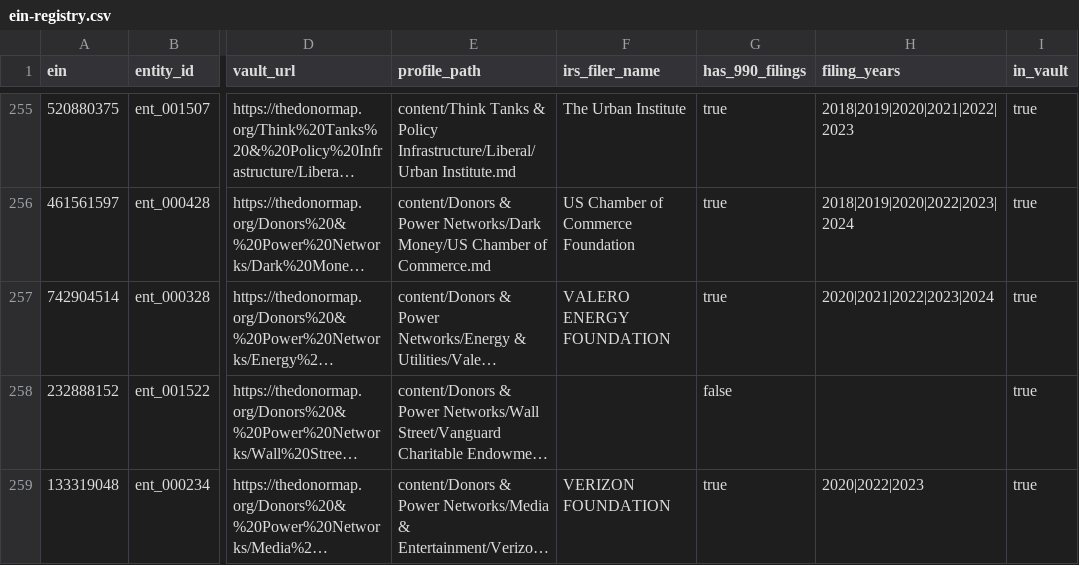
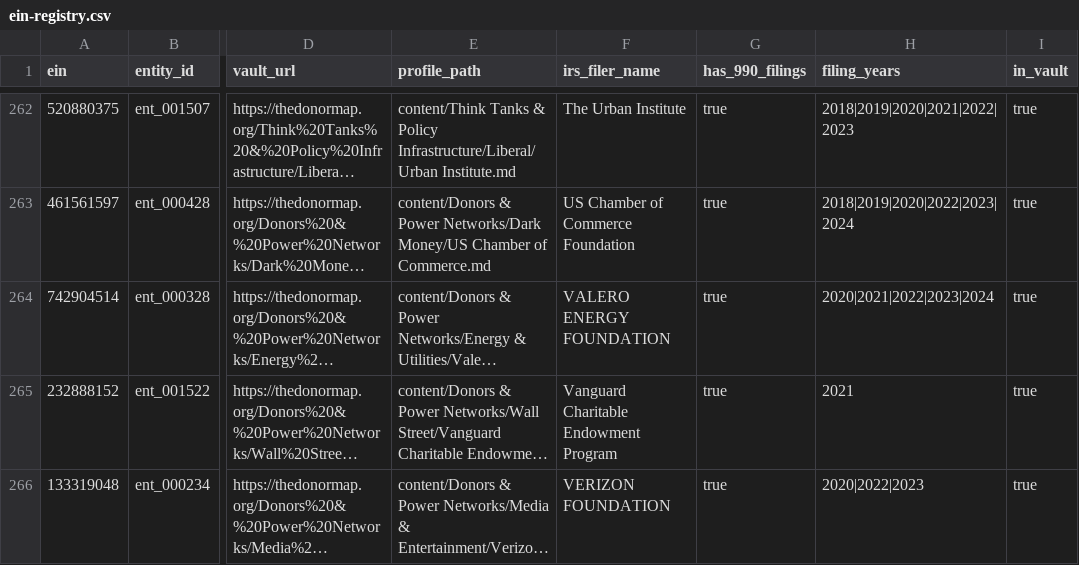
Before and after one commit to Guerillapropaganda/donor-map-site, a CSV file: data/ein-registry.csv, drawn as a sheet; only a part is shown, gaps mark what is left out; long unchanged cells end in …; addresses are those after the commit; the diff covers the shown part only; the diff names each change by its address in the sheet, - before the commit and + after, or states it on an @@ line.

```diff
--- a/data/ein-registry.csv
+++ b/data/ein-registry.csv
-F265 (irs_filer_name): (empty)
+F265 (irs_filer_name): Vanguard Charitable Endowment Program
-G265 (has_990_filings): false
+G265 (has_990_filings): true
-H265 (filing_years): (empty)
+H265 (filing_years): 2021
```
Also changed, not shown: 7 added rows and 36 edited cells elsewhere in this file, 56 other files.
